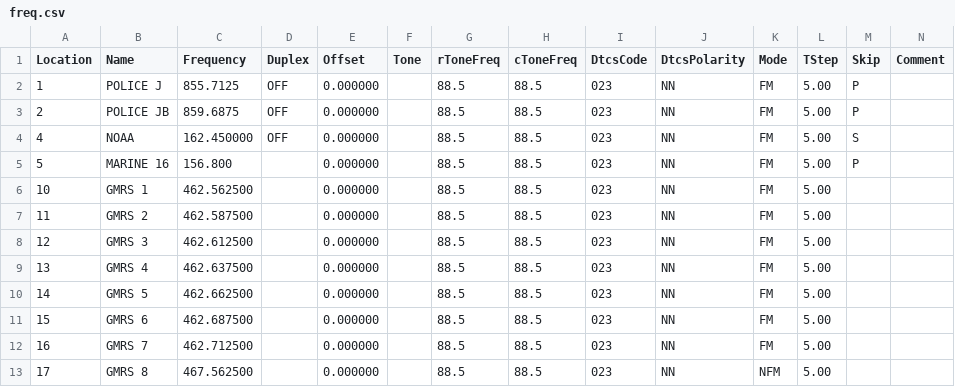
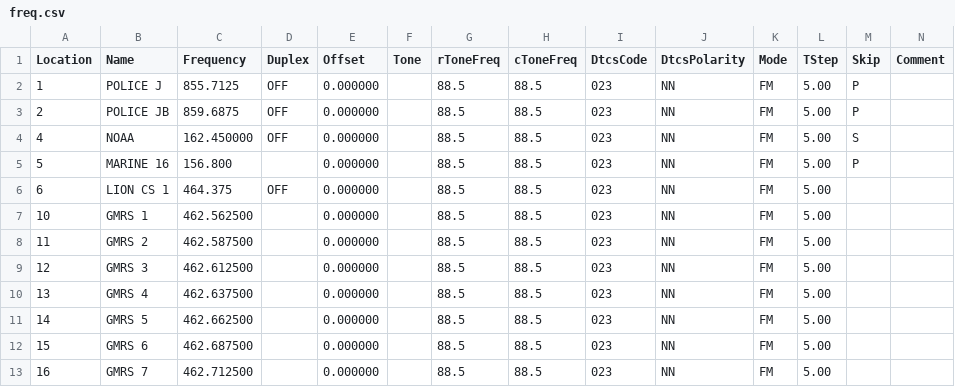
Before and after one commit to nikogutierrez/uv5r, a CSV file: freq.csv, drawn as a sheet; only a part is shown; the shorter side is filled out with more unchanged rows; rows hold the shown columns only; the diff names each change by its address in the sheet, - before the commit and + after, or states it on an @@ line.

Commit message:
Update freq.csv

```diff
--- a/freq.csv
+++ b/freq.csv
+row 6: 6 | LION CS 1 | 464.375 | OFF | 0.000000 |  | 88.5 | 88.5 | 023 | NN | FM | 5.00
```
